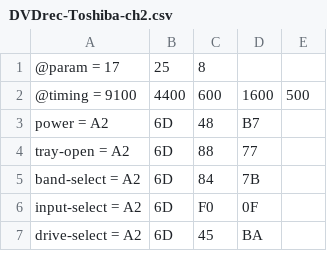
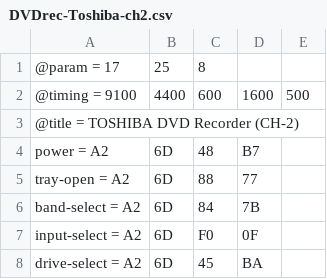
Before and after one commit to oasis3855/pic-ir-sender, a CSV file: sample-csv/DVDrec-Toshiba-ch2.csv, drawn as a sheet; only a part is shown.

```diff
--- a/sample-csv/DVDrec-Toshiba-ch2.csv
+++ b/sample-csv/DVDrec-Toshiba-ch2.csv
@@ -2,2 +2,3 @@
 @timing = 9100,4400,600,1600,500
+@title = TOSHIBA DVD Recorder (CH-2)
 power = A2,6D,48,B7,
```
Also changed, not shown: sample-csv/DVDrec-Toshiba-ch1(JP).csv, sample-csv/DVDrec-Toshiba-ch1.csv, 8 other files.
